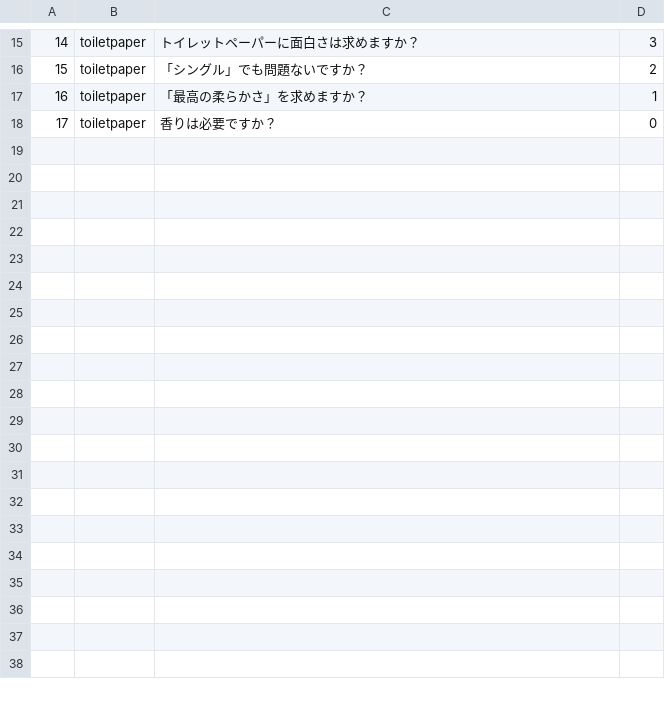
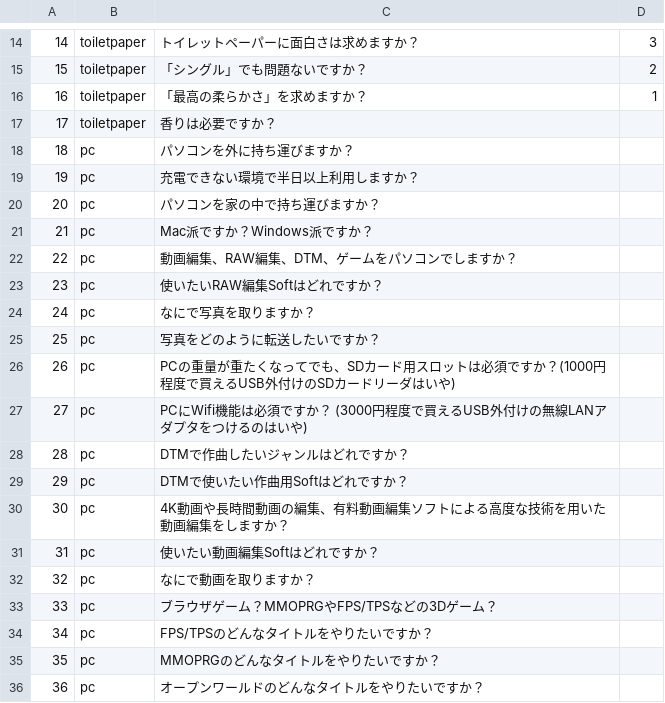
Before and after one commit to mkadoya/sirius, a CSV file: db/Questions.csv, drawn as a sheet; only a part is shown, gaps mark what is left out; addresses are those after the commit; the diff covers the shown part only; the diff names each change by its address in the sheet, - before the commit and + after, or states it on an @@ line.

```diff
--- a/db/Questions.csv
+++ b/db/Questions.csv
-D17: 0
+D17: (empty)
+row 18: 18 | pc | パソコンを外に持ち運びますか？
+row 19: 19 | pc | 充電できない環境で半日以上利用しますか？
+row 20: 20 | pc | パソコンを家の中で持ち運びますか？
+row 21: 21 | pc | Mac派ですか？Windows派ですか？
+row 22: 22 | pc | 動画編集、RAW編集、DTM、ゲームをパソコンでしますか？
+row 23: 23 | pc | 使いたいRAW編集Softはどれですか？
+row 24: 24 | pc | なにで写真を取りますか？
+row 25: 25 | pc | 写真をどのように転送したいですか？
+row 26: 26 | pc | PCの重量が重たくなってでも、SDカード用スロットは必須ですか？(1000円程度で買えるUSB外付けのSDカードリーダはいや)
+row 27: 27 | pc | PCにWifi機能は必須ですか？ (3000円程度で買えるUSB外付けの無線LANアダプタをつけるのはいや)
+row 28: 28 | pc | DTMで作曲したいジャンルはどれですか？
+row 29: 29 | pc | DTMで使いたい作曲用Softはどれですか？
+row 30: 30 | pc | 4K動画や長時間動画の編集、有料動画編集ソフトによる高度な技術を用いた動画編集をしますか？
+row 31: 31 | pc | 使いたい動画編集Softはどれですか？
+row 32: 32 | pc | なにで動画を取りますか？
+row 33: 33 | pc | ブラウザゲーム？MMOPRGやFPS/TPSなどの3Dゲーム？
+row 34: 34 | pc | FPS/TPSのどんなタイトルをやりたいですか？
+row 35: 35 | pc | MMOPRGのどんなタイトルをやりたいですか？
+row 36: 36 | pc | オープンワールドのどんなタイトルをやりたいですか？
```
Also changed, not shown: 10 added rows and 1 removed row elsewhere in this file, db/Options.csv, 12 other files.
